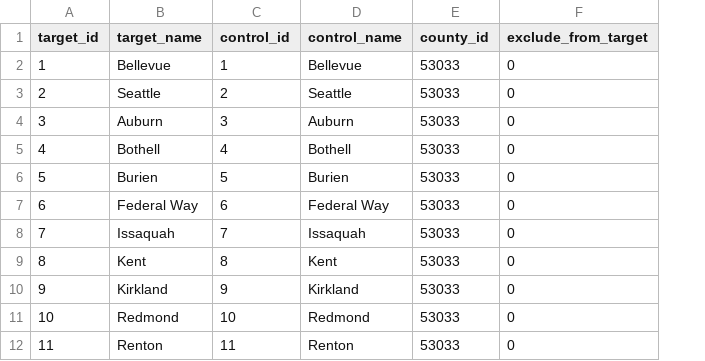
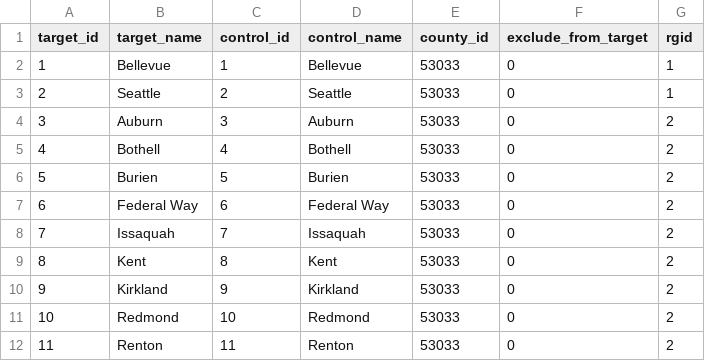
Before and after one commit to stefancoe/control_totals, a CSV file: data/control_target_xwalk.csv, drawn as a sheet; only a part is shown; the diff names each change by its address in the sheet, - before the commit and + after, or states it on an @@ line.

Commit message:
fixed all targets calculations to work with new control areas process
- rgid now comes in through the control_target_xwalk
- changed the name of unit_targets step to just be King county since in this version of the control totals only King county uses units targets and has a very specific and seperate process. In the new control totals where all 4 counties use units targets I'll make a more generalized process. Will have to determine if King county will keep this more complicated process or use the same generalized version that the other 3 counties will use.

```diff
--- a/data/control_target_xwalk.csv
+++ b/data/control_target_xwalk.csv
+column G (rgid), rows 2-12: 1 | 1 | 2 | 2 | 2 | 2 | 2 | 2 | 2 | 2 | 2
```
Also changed, not shown: 5 other files.
